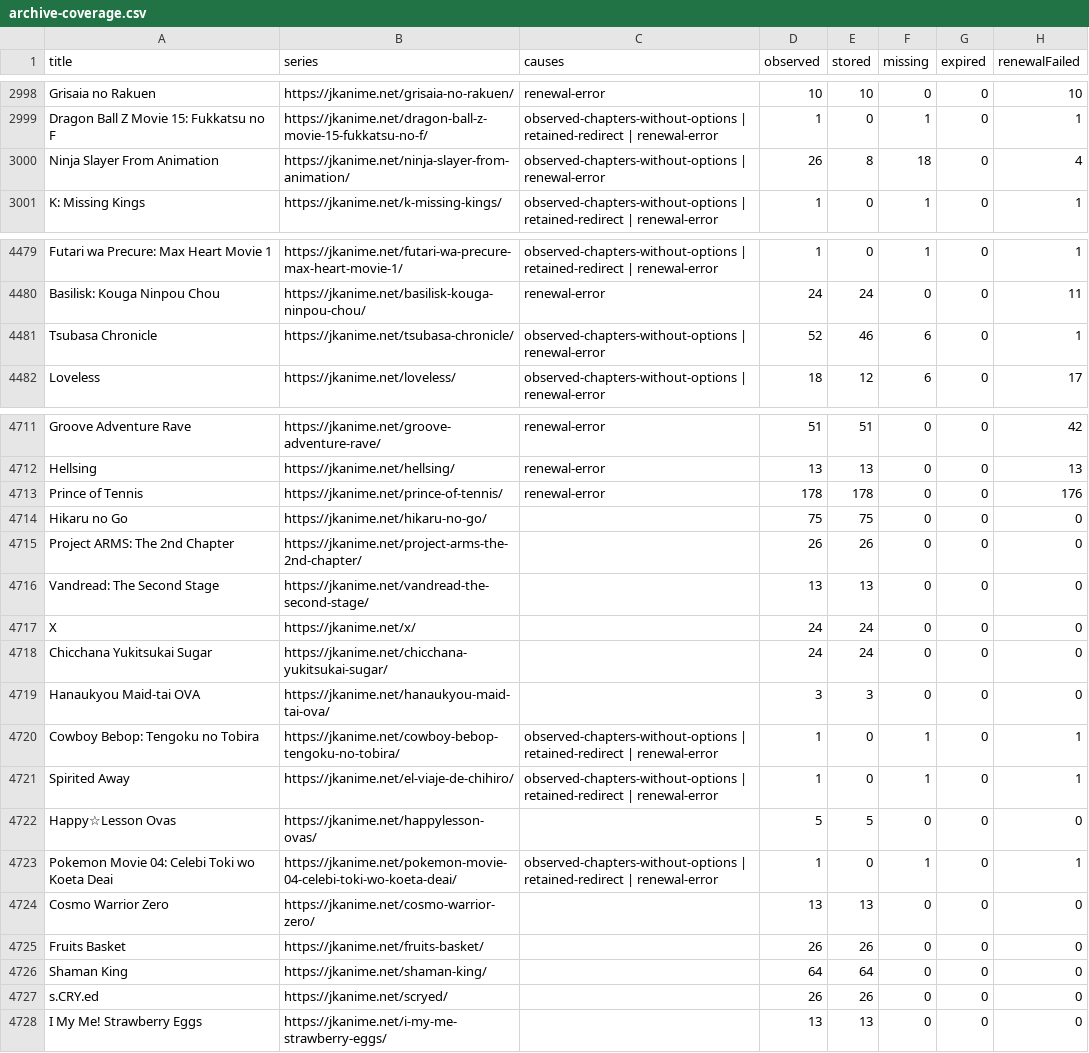
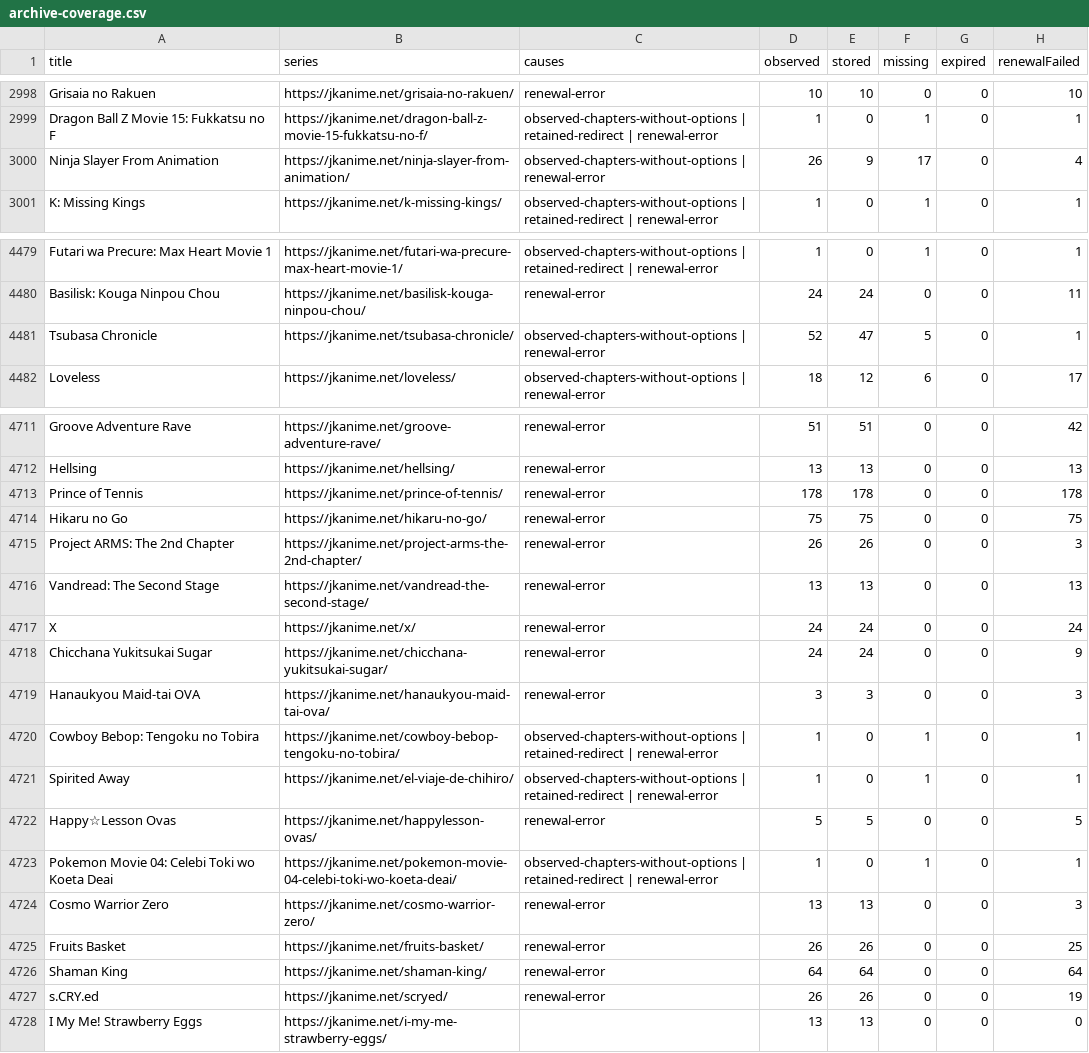
Before and after one commit to ZZCoreDev/ZZAnime, a CSV file: state/archive-coverage.csv, drawn as a sheet; only a part is shown, gaps mark what is left out.

```diff
--- a/state/archive-coverage.csv
+++ b/state/archive-coverage.csv
@@ -2999,3 +2999,3 @@ Grisaia no Rakuen,https://jkanime.net/grisaia-no-rakuen/,renewal-error,10,10,0,0
 Dragon Ball Z Movie 15: Fukkatsu no F,https://jkanime.net/dragon-ball-z-movie-15-fukkatsu-no-f/,observed-chapters-without-options | retained-redirect | renewal-error,1,0,1,0,1
-Ninja Slayer From Animation,https://jkanime.net/ninja-slayer-from-animation/,observed-chapters-without-options | renewal-error,26,8,18,0,4
+Ninja Slayer From Animation,https://jkanime.net/ninja-slayer-from-animation/,observed-chapters-without-options | renewal-error,26,9,17,0,4
 K: Missing Kings,https://jkanime.net/k-missing-kings/,observed-chapters-without-options | retained-redirect | renewal-error,1,0,1,0,1
@@ -4480,3 +4480,3 @@ Futari wa Precure: Max Heart Movie 1,https://jkanime.net/futari-wa-precure-max-h
 Basilisk: Kouga Ninpou Chou,https://jkanime.net/basilisk-kouga-ninpou-chou/,renewal-error,24,24,0,0,11
-Tsubasa Chronicle,https://jkanime.net/tsubasa-chronicle/,observed-chapters-without-options | renewal-error,52,46,6,0,1
+Tsubasa Chronicle,https://jkanime.net/tsubasa-chronicle/,observed-chapters-without-options | renewal-error,52,47,5,0,1
 Loveless,https://jkanime.net/loveless/,observed-chapters-without-options | renewal-error,18,12,6,0,17
@@ -4712,17 +4712,17 @@ Groove Adventure Rave,https://jkanime.net/groove-adventure-rave/,renewal-error,5
 Hellsing,https://jkanime.net/hellsing/,renewal-error,13,13,0,0,13
-Prince of Tennis,https://jkanime.net/prince-of-tennis/,renewal-error,178,178,0,0,176
-Hikaru no Go,https://jkanime.net/hikaru-no-go/,,75,75,0,0,0
-Project ARMS: The 2nd Chapter,https://jkanime.net/project-arms-the-2nd-chapter/,,26,26,0,0,0
-Vandread: The Second Stage,https://jkanime.net/vandread-the-second-stage/,,13,13,0,0,0
-X,https://jkanime.net/x/,,24,24,0,0,0
-Chicchana Yukitsukai Sugar,https://jkanime.net/chicchana-yukitsukai-sugar/,,24,24,0,0,0
-Hanaukyou Maid-tai OVA,https://jkanime.net/hanaukyou-maid-tai-ova/,,3,3,0,0,0
+Prince of Tennis,https://jkanime.net/prince-of-tennis/,renewal-error,178,178,0,0,178
+Hikaru no Go,https://jkanime.net/hikaru-no-go/,renewal-error,75,75,0,0,75
+Project ARMS: The 2nd Chapter,https://jkanime.net/project-arms-the-2nd-chapter/,renewal-error,26,26,0,0,3
+Vandread: The Second Stage,https://jkanime.net/vandread-the-second-stage/,renewal-error,13,13,0,0,13
+X,https://jkanime.net/x/,renewal-error,24,24,0,0,24
+Chicchana Yukitsukai Sugar,https://jkanime.net/chicchana-yukitsukai-sugar/,renewal-error,24,24,0,0,9
+Hanaukyou Maid-tai OVA,https://jkanime.net/hanaukyou-maid-tai-ova/,renewal-error,3,3,0,0,3
 Cowboy Bebop: Tengoku no Tobira,https://jkanime.net/cowboy-bebop-tengoku-no-tobira/,observed-chapters-without-options | retained-redirect | renewal-error,1,0,1,0,1
 Spirited Away,https://jkanime.net/el-viaje-de-chihiro/,observed-chapters-without-options | retained-redirect | renewal-error,1,0,1,0,1
-Happy☆Lesson Ovas,https://jkanime.net/happylesson-ovas/,,5,5,0,0,0
+Happy☆Lesson Ovas,https://jkanime.net/happylesson-ovas/,renewal-error,5,5,0,0,5
 Pokemon Movie 04: Celebi Toki wo Koeta Deai,https://jkanime.net/pokemon-movie-04-celebi-toki-wo-koeta-deai/,observed-chapters-without-options | retained-redirect | renewal-error,1,0,1,0,1
-Cosmo Warrior Zero,https://jkanime.net/cosmo-warrior-zero/,,13,13,0,0,0
-Fruits Basket,https://jkanime.net/fruits-basket/,,26,26,0,0,0
-Shaman King,https://jkanime.net/shaman-king/,,64,64,0,0,0
-s.CRY.ed,https://jkanime.net/scryed/,,26,26,0,0,0
+Cosmo Warrior Zero,https://jkanime.net/cosmo-warrior-zero/,renewal-error,13,13,0,0,3
+Fruits Basket,https://jkanime.net/fruits-basket/,renewal-error,26,26,0,0,25
+Shaman King,https://jkanime.net/shaman-king/,renewal-error,64,64,0,0,64
+s.CRY.ed,https://jkanime.net/scryed/,renewal-error,26,26,0,0,19
 I My Me! Strawberry Eggs,https://jkanime.net/i-my-me-strawberry-eggs/,,13,13,0,0,0
```
Also changed, not shown: 54 other files.
